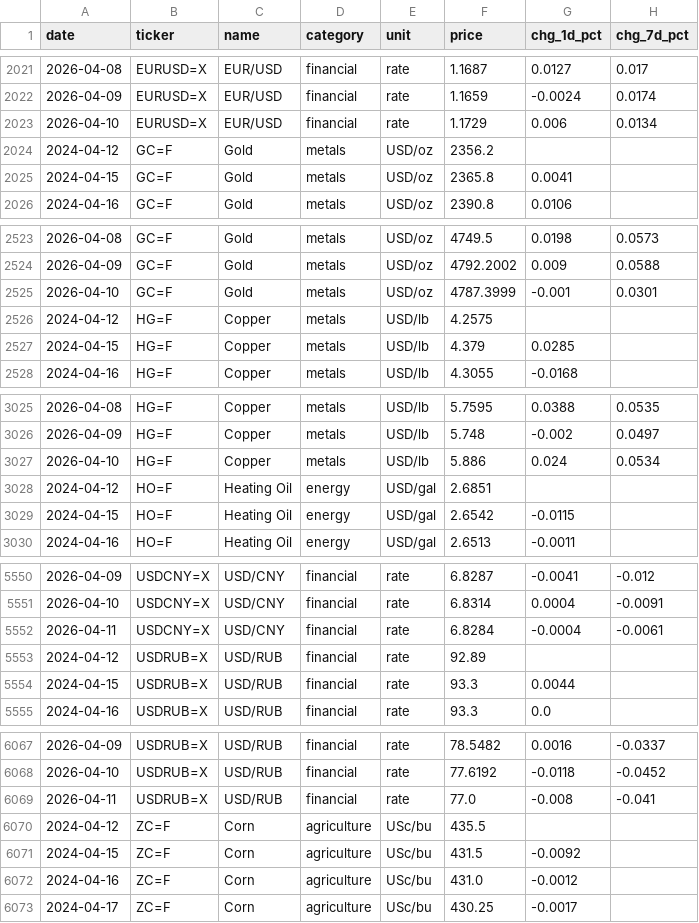
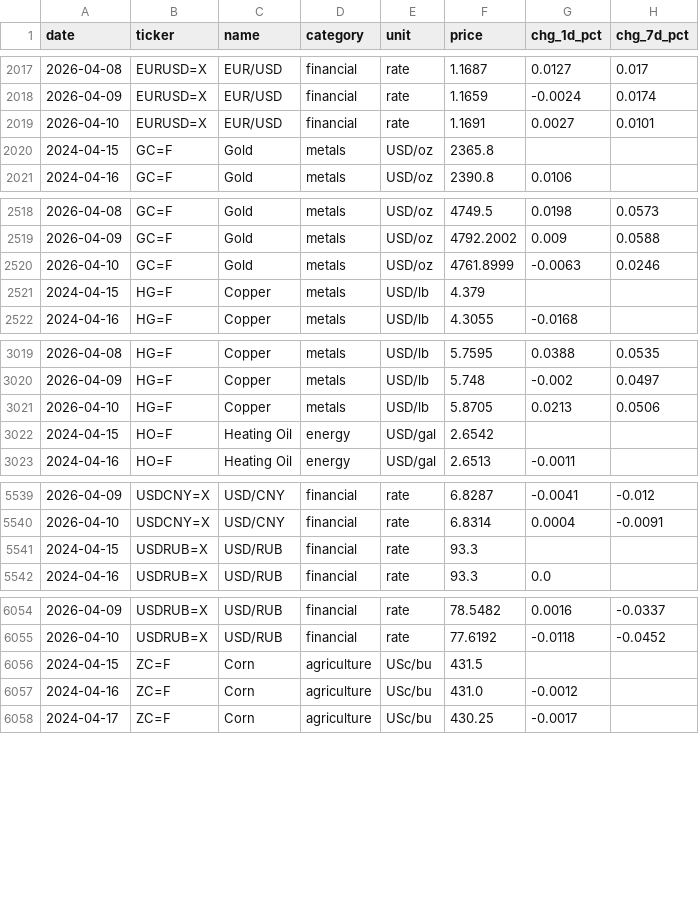
Before and after one commit to serkvay13/nerai-hub, a CSV file: commodities.csv, drawn as a sheet; only a part is shown, gaps mark what is left out; the diff covers the shown part only.

```diff
--- a/commodities.csv
+++ b/commodities.csv
@@ -2022,5 +2018,4 @@ date,ticker,name,category,unit,price,chg_1d_pct,chg_7d_pct
 2026-04-09,EURUSD=X,EUR/USD,financial,rate,1.1659,-0.0024,0.0174
-2026-04-10,EURUSD=X,EUR/USD,financial,rate,1.1729,0.006,0.0134
-2024-04-12,GC=F,Gold,metals,USD/oz,2356.2,,
-2024-04-15,GC=F,Gold,metals,USD/oz,2365.8,0.0041,
+2026-04-10,EURUSD=X,EUR/USD,financial,rate,1.1691,0.0027,0.0101
+2024-04-15,GC=F,Gold,metals,USD/oz,2365.8,,
 2024-04-16,GC=F,Gold,metals,USD/oz,2390.8,0.0106,
@@ -2524,5 +2519,4 @@ date,ticker,name,category,unit,price,chg_1d_pct,chg_7d_pct
 2026-04-09,GC=F,Gold,metals,USD/oz,4792.2002,0.009,0.0588
-2026-04-10,GC=F,Gold,metals,USD/oz,4787.3999,-0.001,0.0301
-2024-04-12,HG=F,Copper,metals,USD/lb,4.2575,,
-2024-04-15,HG=F,Copper,metals,USD/lb,4.379,0.0285,
+2026-04-10,GC=F,Gold,metals,USD/oz,4761.8999,-0.0063,0.0246
+2024-04-15,HG=F,Copper,metals,USD/lb,4.379,,
 2024-04-16,HG=F,Copper,metals,USD/lb,4.3055,-0.0168,
@@ -3026,5 +3020,4 @@ date,ticker,name,category,unit,price,chg_1d_pct,chg_7d_pct
 2026-04-09,HG=F,Copper,metals,USD/lb,5.748,-0.002,0.0497
-2026-04-10,HG=F,Copper,metals,USD/lb,5.886,0.024,0.0534
-2024-04-12,HO=F,Heating Oil,energy,USD/gal,2.6851,,
-2024-04-15,HO=F,Heating Oil,energy,USD/gal,2.6542,-0.0115,
+2026-04-10,HG=F,Copper,metals,USD/lb,5.8705,0.0213,0.0506
+2024-04-15,HO=F,Heating Oil,energy,USD/gal,2.6542,,
 2024-04-16,HO=F,Heating Oil,energy,USD/gal,2.6513,-0.0011,
@@ -5551,5 +5540,3 @@ date,ticker,name,category,unit,price,chg_1d_pct,chg_7d_pct
 2026-04-10,USDCNY=X,USD/CNY,financial,rate,6.8314,0.0004,-0.0091
-2026-04-11,USDCNY=X,USD/CNY,financial,rate,6.8284,-0.0004,-0.0061
-2024-04-12,USDRUB=X,USD/RUB,financial,rate,92.89,,
-2024-04-15,USDRUB=X,USD/RUB,financial,rate,93.3,0.0044,
+2024-04-15,USDRUB=X,USD/RUB,financial,rate,93.3,,
 2024-04-16,USDRUB=X,USD/RUB,financial,rate,93.3,0.0,
@@ -6068,5 +6055,3 @@ date,ticker,name,category,unit,price,chg_1d_pct,chg_7d_pct
 2026-04-10,USDRUB=X,USD/RUB,financial,rate,77.6192,-0.0118,-0.0452
-2026-04-11,USDRUB=X,USD/RUB,financial,rate,77.0,-0.008,-0.041
-2024-04-12,ZC=F,Corn,agriculture,USc/bu,435.5,,
-2024-04-15,ZC=F,Corn,agriculture,USc/bu,431.5,-0.0092,
+2024-04-15,ZC=F,Corn,agriculture,USc/bu,431.5,,
 2024-04-16,ZC=F,Corn,agriculture,USc/bu,431.0,-0.0012,
```
Also changed, not shown: 13 removed rows and 37 edited cells elsewhere in this file, 1 other file.
